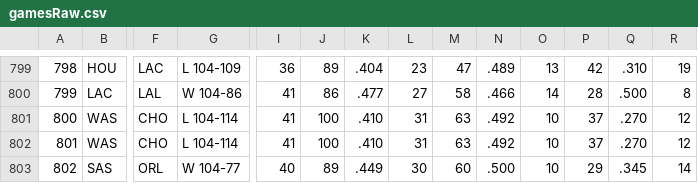
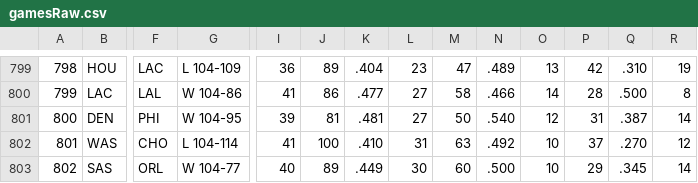
Before and after one commit to owenz0523/cs348, a CSV file: data/2021/gamesRaw.csv, drawn as a sheet; only a part is shown, gaps mark what is left out; the diff covers the shown part only; the diff names each change by its address in the sheet, - before the commit and + after, or states it on an @@ line.

```diff
--- a/data/2021/gamesRaw.csv
+++ b/data/2021/gamesRaw.csv
-B801: WAS
+B801: DEN
-F801: CHO
+F801: PHI
-G801: L 104-114
+G801: W 104-95
-I801: 41
+I801: 39
-J801: 100
+J801: 81
-K801: .410
+K801: .481
-L801: 31
+L801: 27
-M801: 63
+M801: 50
-N801: .492
+N801: .540
-O801: 10
+O801: 12
-P801: 37
+P801: 31
-Q801: .270
+Q801: .387
-R801: 12
+R801: 14
```
Also changed, not shown: 15 edited cells elsewhere in this file, data/2016/gamesRaw.csv, data/2019/gamesRaw.csv, 26 other files.
